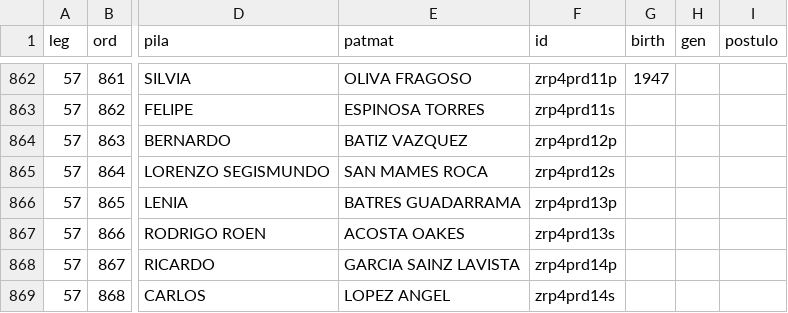
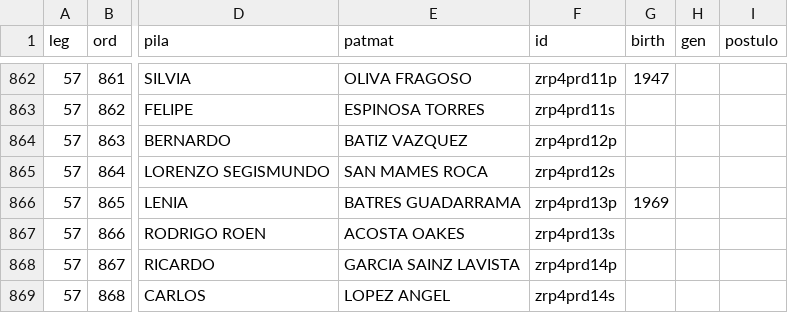
Before and after one commit to emagar/dipMex, a CSV file: data/diputados/dip57.csv, drawn as a sheet; only a part is shown, gaps mark what is left out; the diff names each change by its address in the sheet, - before the commit and + after, or states it on an @@ line.

```diff
--- a/data/diputados/dip57.csv
+++ b/data/diputados/dip57.csv
-G866 (birth): (empty)
+G866 (birth): 1969
```
Also changed, not shown: data/diputados/dip64.csv.
